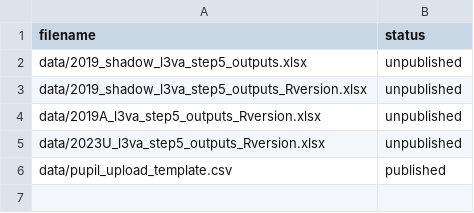
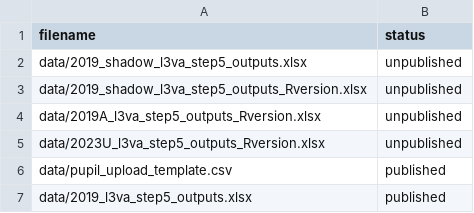
Before and after one commit to dfe-analytical-services/16-18-ready-reckoners, a CSV file: datafiles_log.csv, drawn as a sheet.

```diff
--- a/datafiles_log.csv
+++ b/datafiles_log.csv
@@ -6 +6,2 @@ data/2023U_l3va_step5_outputs_Rversion.xlsx,unpublished
 data/pupil_upload_template.csv,published
+data/2019_l3va_step5_outputs.xlsx,published
```
Also changed, not shown: 6 other files.
